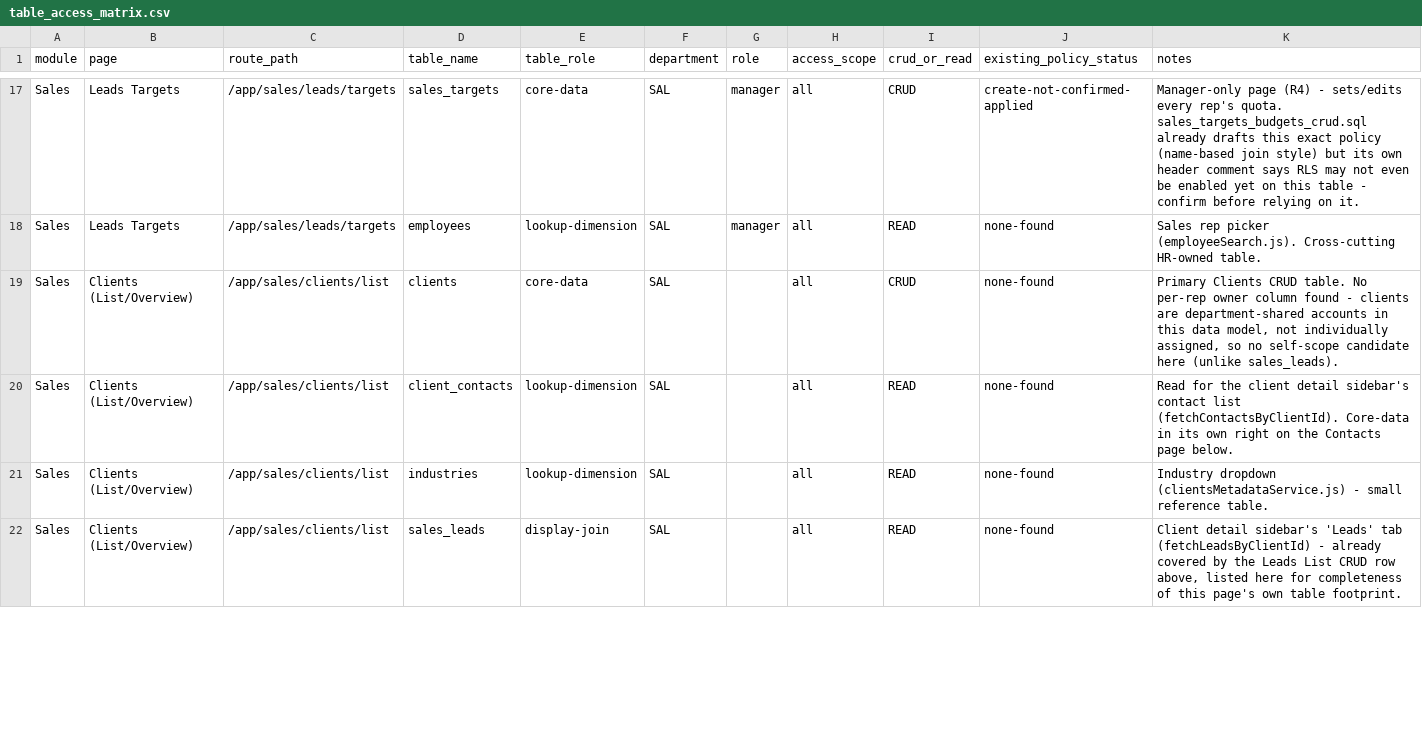
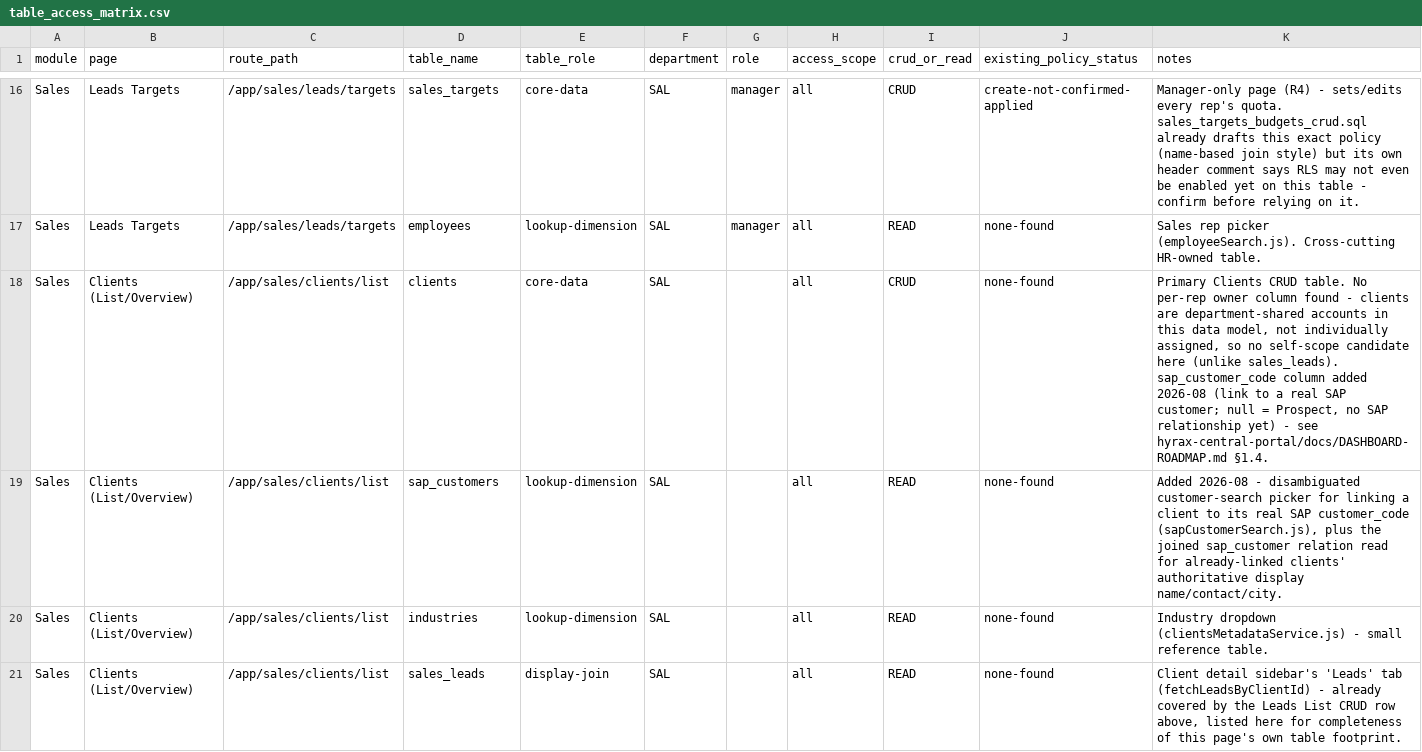
Before and after one commit to hazimdanishhh/hyrax-central-portal, a CSV file: supabase/access-control/table_access_matrix.csv, drawn as a sheet; only a part is shown, gaps mark what is left out; the diff covers the shown part only.

```diff
--- a/supabase/access-control/table_access_matrix.csv
+++ b/supabase/access-control/table_access_matrix.csv
@@ -18,4 +17,4 @@
 "Sales","Leads Targets","/app/sales/leads/targets","employees","lookup-dimension","SAL","manager","all","READ","none-found","Sales rep picker (employeeSearch.js). Cross-cutting HR-owned table."
-"Sales","Clients (List/Overview)","/app/sales/clients/list","clients","core-data","SAL","","all","CRUD","none-found","Primary Clients CRUD table. No per-rep owner column found - clients are department-shared accounts in this data model, not individually assigned, so no self-scope candidate here (unlike sales_leads)."
-"Sales","Clients (List/Overview)","/app/sales/clients/list","client_contacts","lookup-dimension","SAL","","all","READ","none-found","Read for the client detail sidebar's contact list (fetchContactsByClientId). Core-data in its own right on the Contacts page below."
+"Sales","Clients (List/Overview)","/app/sales/clients/list","clients","core-data","SAL","","all","CRUD","none-found","Primary Clients CRUD table. No per-rep owner column found - clients are department-shared accounts in this data model, not individually assigned, so no self-scope candidate here (unlike sales_leads). sap_customer_code column added 2026-08 (link to a real SAP customer; null = Prospect, no SAP relationship yet) - see hyrax-central-portal/docs/DASHBOARD-ROADMAP.md §1.4."
+"Sales","Clients (List/Overview)","/app/sales/clients/list","sap_customers","lookup-dimension","SAL","","all","READ","none-found","Added 2026-08 - disambiguated customer-search picker for linking a client to its real SAP customer_code (sapCustomerSearch.js), plus the joined sap_customer relation read for already-linked clients' authoritative display name/contact/city."
 "Sales","Clients (List/Overview)","/app/sales/clients/list","industries","lookup-dimension","SAL","","all","READ","none-found","Industry dropdown (clientsMetadataService.js) - small reference table."
```
Also changed, not shown: 3 removed rows elsewhere in this file, supabase/access-control/route_access_matrix.csv, supabase/access-control/route_access_matrix_compact.csv, 37 other files.
